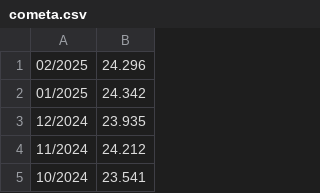
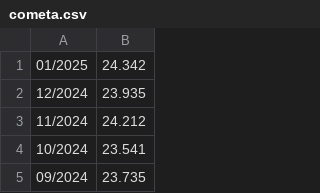
Before and after one commit to abramofranchetti/FireSWR, a CSV file: csv/cometa.csv, drawn as a sheet; only a part is shown; the shorter side is filled out with more unchanged rows; the diff names each change by its address in the sheet, - before the commit and + after, or states it on an @@ line.

```diff
--- a/csv/cometa.csv
+++ b/csv/cometa.csv
-row 1: 02/2025 | 24.296
```
Also changed, not shown: 1 other file.
